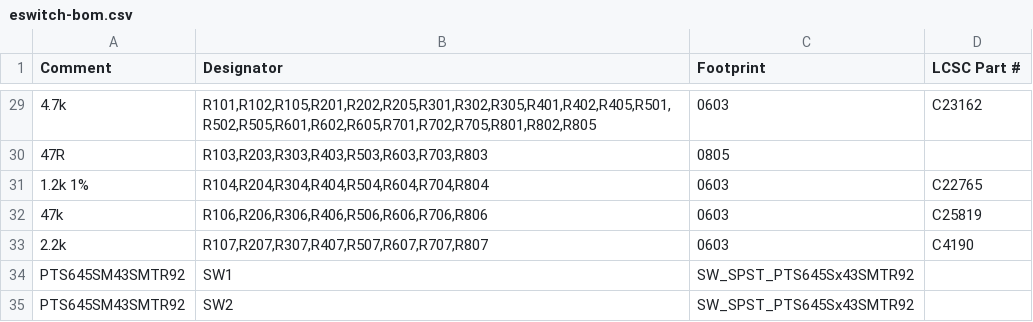
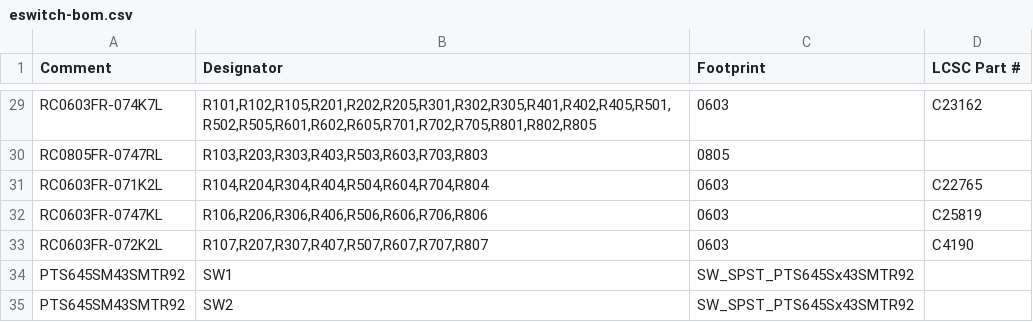
Before and after one commit to dpeckham/eswitch, a CSV file: fab/jlcpcb/eswitch-bom.csv, drawn as a sheet; only a part is shown, gaps mark what is left out; the diff covers the shown part only; the diff names each change by its address in the sheet, - before the commit and + after, or states it on an @@ line.

```diff
--- a/fab/jlcpcb/eswitch-bom.csv
+++ b/fab/jlcpcb/eswitch-bom.csv
-A29 (Comment): 4.7k
+A29 (Comment): RC0603FR-074K7L
-A30 (Comment): 47R
+A30 (Comment): RC0805FR-0747RL
-A31 (Comment): 1.2k 1%
+A31 (Comment): RC0603FR-071K2L
-A32 (Comment): 47k
+A32 (Comment): RC0603FR-0747KL
-A33 (Comment): 2.2k
+A33 (Comment): RC0603FR-072K2L
```
Also changed, not shown: 26 edited cells elsewhere in this file, fab/pcbway/eswitch-bom.csv, 5 other files.
